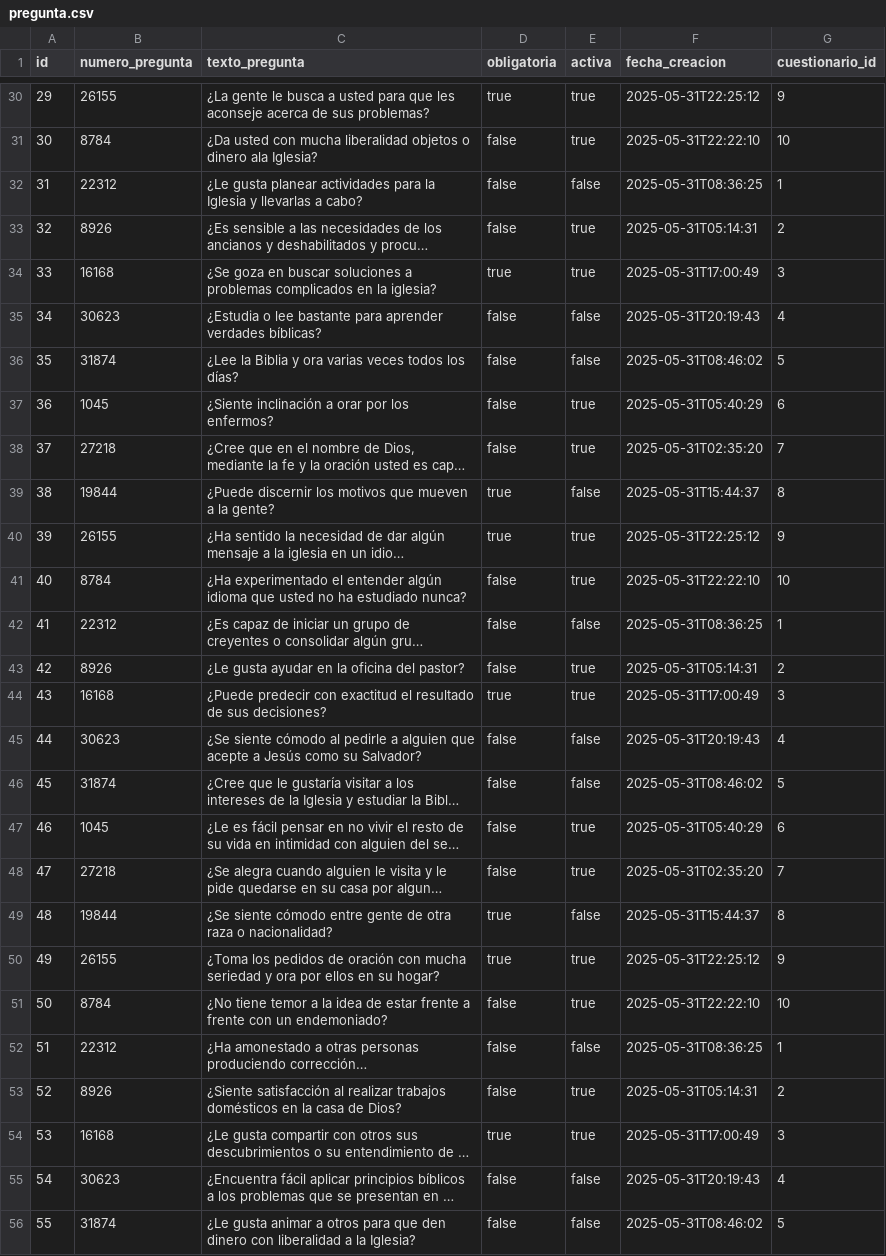
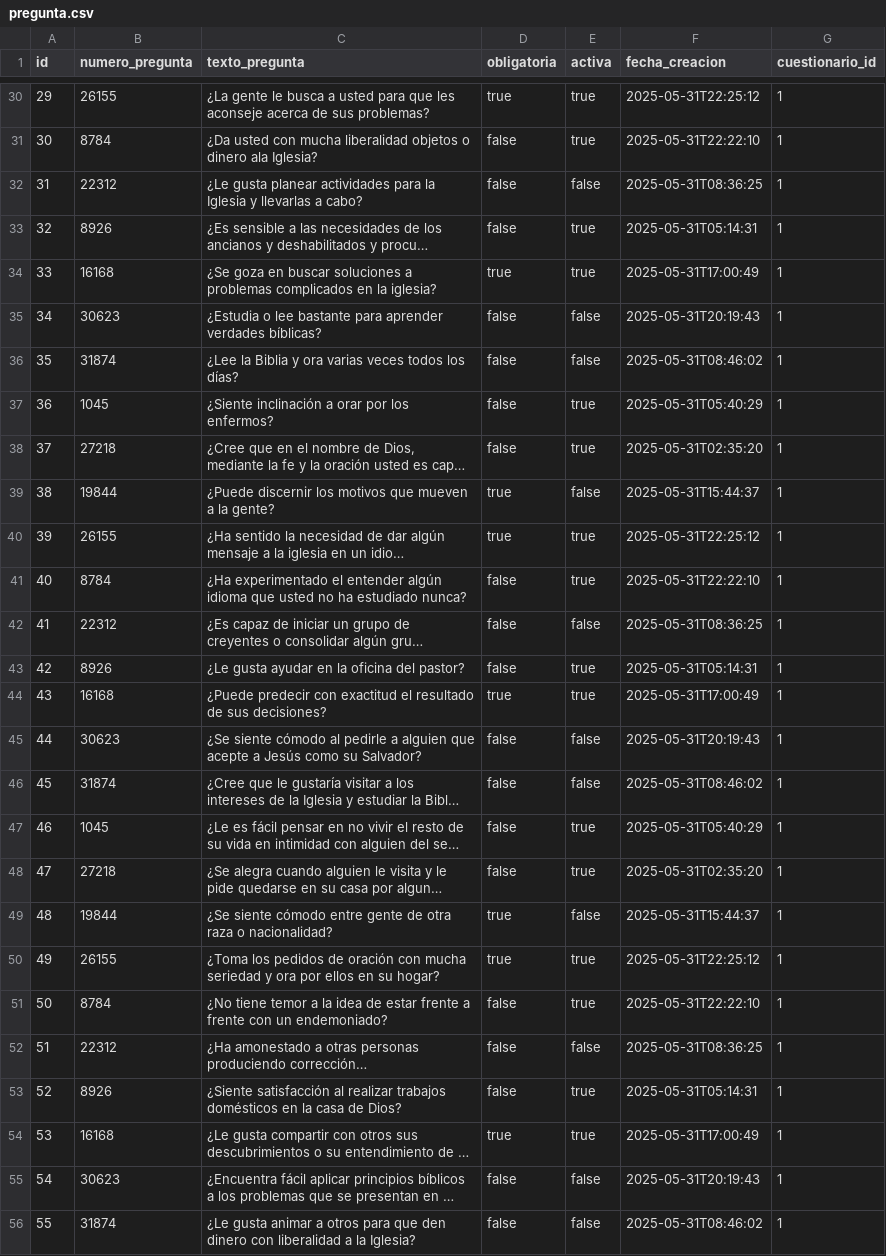
Before and after one commit to jlopezjuy/DonesEspirituales, a CSV file: src/main/resources/config/liquibase/fake-data/pregunta.csv, drawn as a sheet; only a part is shown, gaps mark what is left out; long unchanged cells end in …; the diff covers the shown part only; the diff names each change by its address in the sheet, - before the commit and + after, or states it on an @@ line.

Commit message:
Update cuestionario_id values to unify data assignments
Standardized the `cuestionario_id` field to a uniform value for all records in `pregunta.csv`, ensuring consistency across the dataset. This change improves data integrity and simplifies future queries or manipulations.

```diff
--- a/src/main/resources/config/liquibase/fake-data/pregunta.csv
+++ b/src/main/resources/config/liquibase/fake-data/pregunta.csv
-G30 (cuestionario_id): 9
+G30 (cuestionario_id): 1
-G31 (cuestionario_id): 10
+G31 (cuestionario_id): 1
-G33 (cuestionario_id): 2
+G33 (cuestionario_id): 1
-G34 (cuestionario_id): 3
+G34 (cuestionario_id): 1
-G35 (cuestionario_id): 4
+G35 (cuestionario_id): 1
-G36 (cuestionario_id): 5
+G36 (cuestionario_id): 1
-G37 (cuestionario_id): 6
+G37 (cuestionario_id): 1
-G38 (cuestionario_id): 7
+G38 (cuestionario_id): 1
-G39 (cuestionario_id): 8
+G39 (cuestionario_id): 1
-G40 (cuestionario_id): 9
+G40 (cuestionario_id): 1
-G41 (cuestionario_id): 10
+G41 (cuestionario_id): 1
-G43 (cuestionario_id): 2
+G43 (cuestionario_id): 1
-G44 (cuestionario_id): 3
+G44 (cuestionario_id): 1
-G45 (cuestionario_id): 4
+G45 (cuestionario_id): 1
-G46 (cuestionario_id): 5
+G46 (cuestionario_id): 1
-G47 (cuestionario_id): 6
+G47 (cuestionario_id): 1
-G48 (cuestionario_id): 7
+G48 (cuestionario_id): 1
-G49 (cuestionario_id): 8
+G49 (cuestionario_id): 1
-G50 (cuestionario_id): 9
+G50 (cuestionario_id): 1
-G51 (cuestionario_id): 10
+G51 (cuestionario_id): 1
-G53 (cuestionario_id): 2
+G53 (cuestionario_id): 1
-G54 (cuestionario_id): 3
+G54 (cuestionario_id): 1
-G55 (cuestionario_id): 4
+G55 (cuestionario_id): 1
-G56 (cuestionario_id): 5
+G56 (cuestionario_id): 1
```
Also changed, not shown: 88 edited cells elsewhere in this file, src/main/resources/config/liquibase/fake-data/cuestionario.csv.
